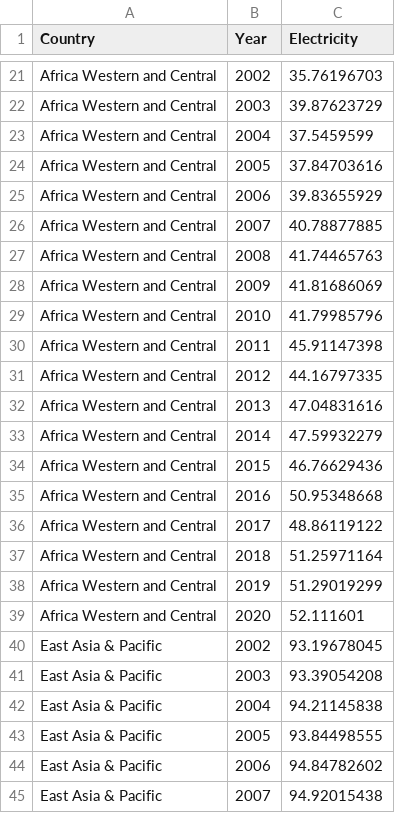
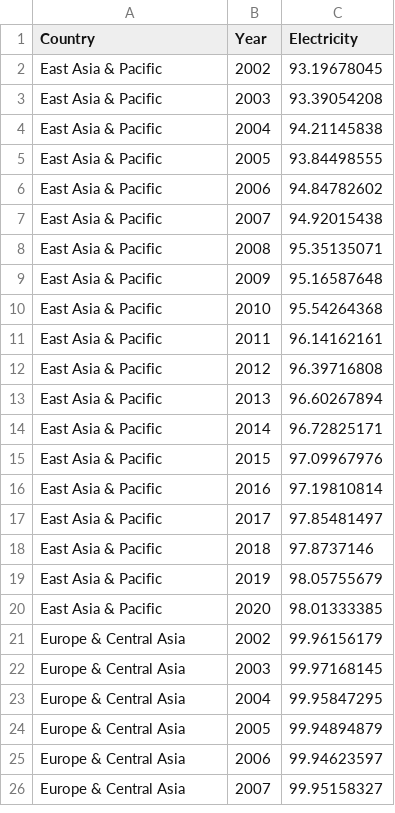
Before and after one commit to MonBarney/FIT3179-Assignment-2, a CSV file: Data/Access to electricity.csv, drawn as a sheet; only a part is shown, gaps mark what is left out; the shorter side is filled out with more unchanged rows; removed rows and columns are numbered as before the commit, all else as after; the diff covers the shown part only; the diff names each change by its address in the sheet, - before the commit and + after, or states it on an @@ line.

Commit message:
Update the dataset

```diff
--- a/Data/Access to electricity.csv
+++ b/Data/Access to electricity.csv
-row 21: Africa Western and Central | 2002 | 35.76196703
-row 22: Africa Western and Central | 2003 | 39.87623729
-row 23: Africa Western and Central | 2004 | 37.5459599
-row 24: Africa Western and Central | 2005 | 37.84703616
-row 25: Africa Western and Central | 2006 | 39.83655929
-row 26: Africa Western and Central | 2007 | 40.78877885
-row 27: Africa Western and Central | 2008 | 41.74465763
-row 28: Africa Western and Central | 2009 | 41.81686069
-row 29: Africa Western and Central | 2010 | 41.79985796
-row 30: Africa Western and Central | 2011 | 45.91147398
-row 31: Africa Western and Central | 2012 | 44.16797335
-row 32: Africa Western and Central | 2013 | 47.04831616
-row 33: Africa Western and Central | 2014 | 47.59932279
-row 34: Africa Western and Central | 2015 | 46.76629436
-row 35: Africa Western and Central | 2016 | 50.95348668
-row 36: Africa Western and Central | 2017 | 48.86119122
-row 37: Africa Western and Central | 2018 | 51.25971164
-row 38: Africa Western and Central | 2019 | 51.29019299
-row 39: Africa Western and Central | 2020 | 52.111601
```
Also changed, not shown: 19 added rows and 19 removed rows elsewhere in this file.
